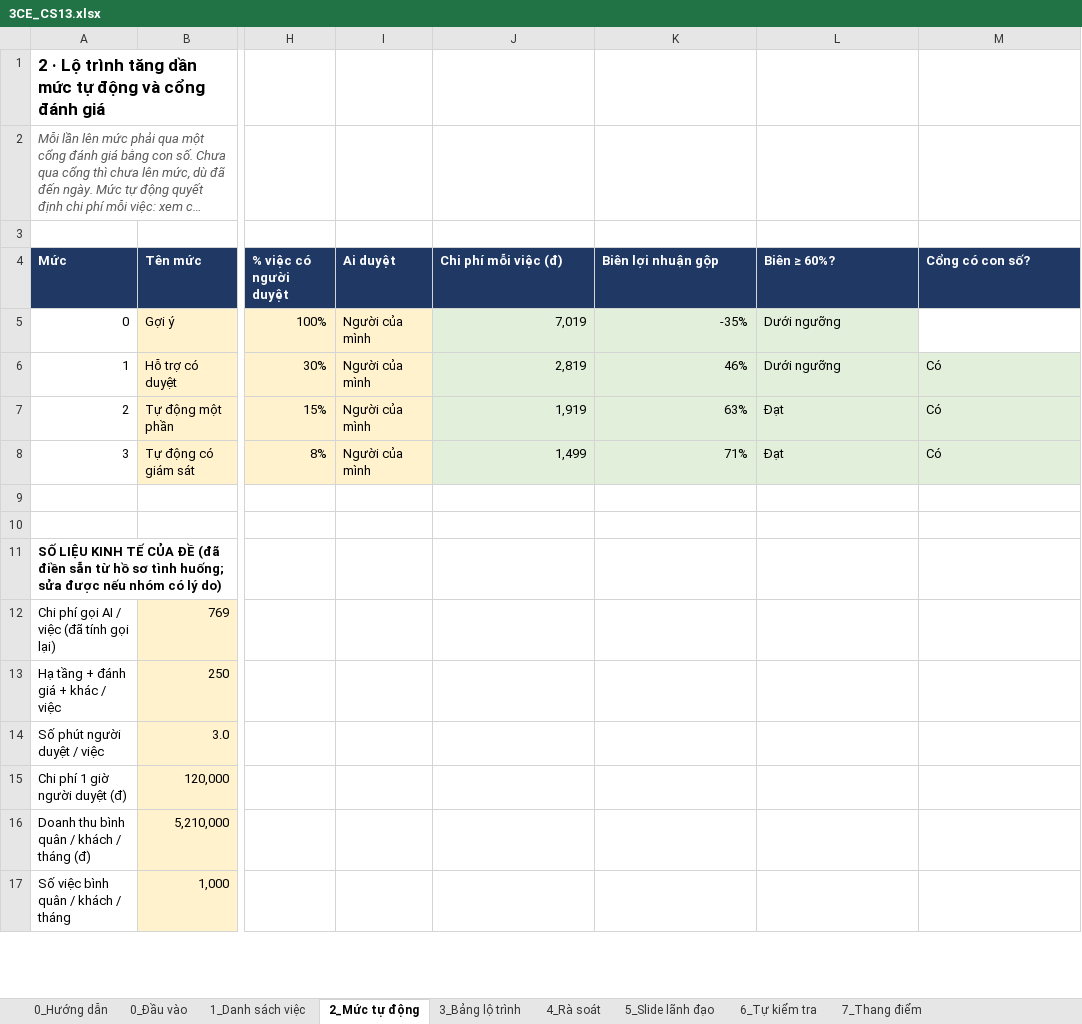
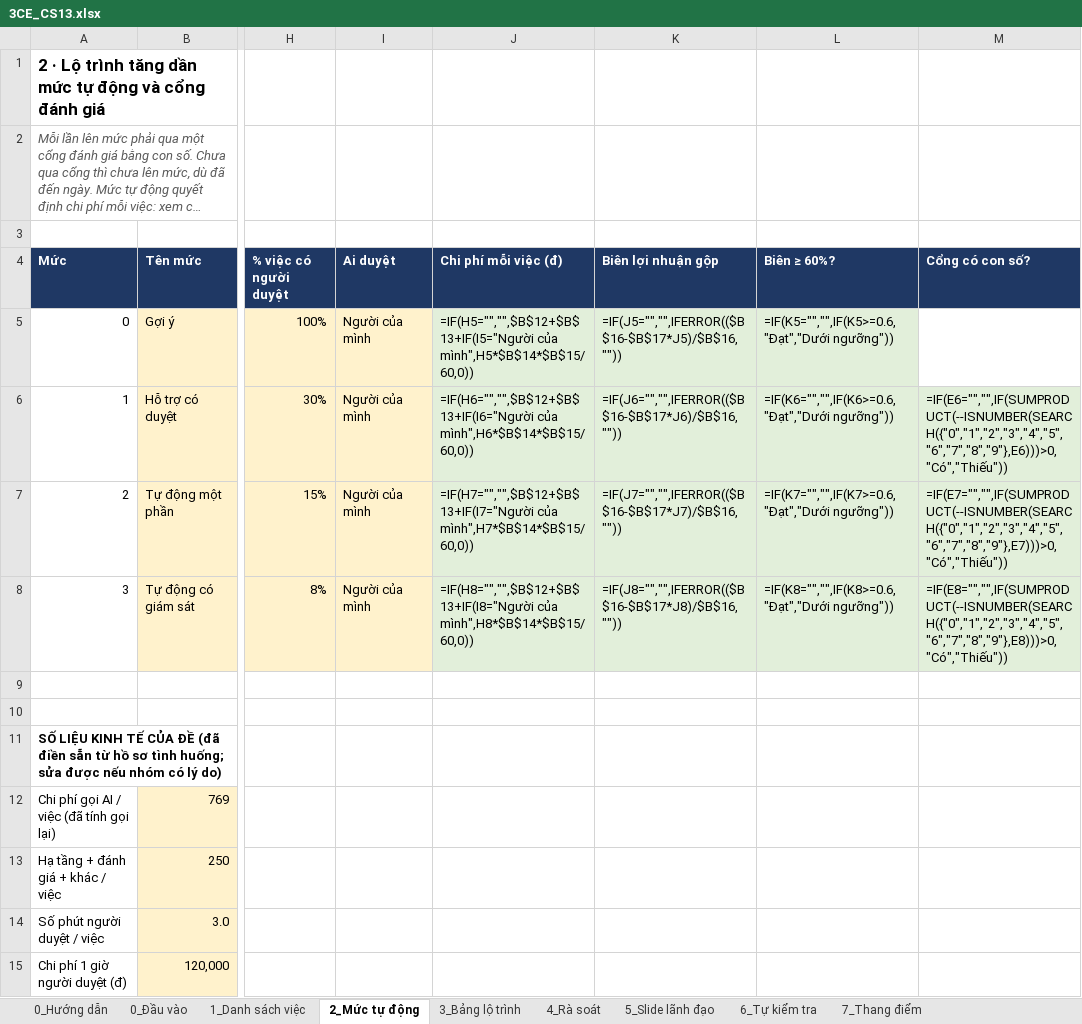
Before and after one commit to byllkoy259/K4-L3-CS13-3CE-AI-Roadmap, an Excel workbook: 3CE_CS13.xlsx, sheet 2_Mức tự động, drawn as a sheet; only a part is shown, gaps mark what is left out; the shorter side is filled out with more unchanged rows; long unchanged cells end in …; values as stored, in another font and other column widths than the file's, no borders; formulas without a stored value are shown as written; the diff names each change by its address in the sheet, - before the commit and + after, or states it on an @@ line.

```diff
--- a/3CE_CS13.xlsx (sheet 2_Mức tự động)
+++ b/3CE_CS13.xlsx (sheet 2_Mức tự động)
-J5 (Chi phí mỗi việc (đ)): 7,019
+J5 (Chi phí mỗi việc (đ)): =IF(H5="","",$B$12+$B$13+IF(I5="Người của mình",H5*$B$14*$B$15/60,0))
-K5 (Biên lợi nhuận gộp): -35%
+K5 (Biên lợi nhuận gộp): =IF(J5="","",IFERROR(($B$16-$B$17*J5)/$B$16,""))
-L5 (Biên ≥ 60%?): Dưới ngưỡng
+L5 (Biên ≥ 60%?): =IF(K5="","",IF(K5>=0.6,"Đạt","Dưới ngưỡng"))
-J6 (Chi phí mỗi việc (đ)): 2,819
+J6 (Chi phí mỗi việc (đ)): =IF(H6="","",$B$12+$B$13+IF(I6="Người của mình",H6*$B$14*$B$15/60,0))
-K6 (Biên lợi nhuận gộp): 46%
+K6 (Biên lợi nhuận gộp): =IF(J6="","",IFERROR(($B$16-$B$17*J6)/$B$16,""))
-L6 (Biên ≥ 60%?): Dưới ngưỡng
+L6 (Biên ≥ 60%?): =IF(K6="","",IF(K6>=0.6,"Đạt","Dưới ngưỡng"))
-M6 (Cổng có con số?): Có
+M6 (Cổng có con số?): =IF(E6="","",IF(SUMPRODUCT(--ISNUMBER(SEARCH({"0","1","2","3","4","5","6","7","8","9"},E6)))>0,"Có","Thiếu"))
-J7 (Chi phí mỗi việc (đ)): 1,919
+J7 (Chi phí mỗi việc (đ)): =IF(H7="","",$B$12+$B$13+IF(I7="Người của mình",H7*$B$14*$B$15/60,0))
-K7 (Biên lợi nhuận gộp): 63%
+K7 (Biên lợi nhuận gộp): =IF(J7="","",IFERROR(($B$16-$B$17*J7)/$B$16,""))
-L7 (Biên ≥ 60%?): Đạt
+L7 (Biên ≥ 60%?): =IF(K7="","",IF(K7>=0.6,"Đạt","Dưới ngưỡng"))
-M7 (Cổng có con số?): Có
+M7 (Cổng có con số?): =IF(E7="","",IF(SUMPRODUCT(--ISNUMBER(SEARCH({"0","1","2","3","4","5","6","7","8","9"},E7)))>0,"Có","Thiếu"))
-J8 (Chi phí mỗi việc (đ)): 1,499
+J8 (Chi phí mỗi việc (đ)): =IF(H8="","",$B$12+$B$13+IF(I8="Người của mình",H8*$B$14*$B$15/60,0))
-K8 (Biên lợi nhuận gộp): 71%
+K8 (Biên lợi nhuận gộp): =IF(J8="","",IFERROR(($B$16-$B$17*J8)/$B$16,""))
-L8 (Biên ≥ 60%?): Đạt
+L8 (Biên ≥ 60%?): =IF(K8="","",IF(K8>=0.6,"Đạt","Dưới ngưỡng"))
-M8 (Cổng có con số?): Có
+M8 (Cổng có con số?): =IF(E8="","",IF(SUMPRODUCT(--ISNUMBER(SEARCH({"0","1","2","3","4","5","6","7","8","9"},E8)))>0,"Có","Thiếu"))
```
Also changed, not shown: sheet 1_Danh sách việc, sheet 6_Tự kiểm tra, sheet 5_Slide lãnh đạo, sheet 0_Đầu vào, sheet 7_Thang điểm.
